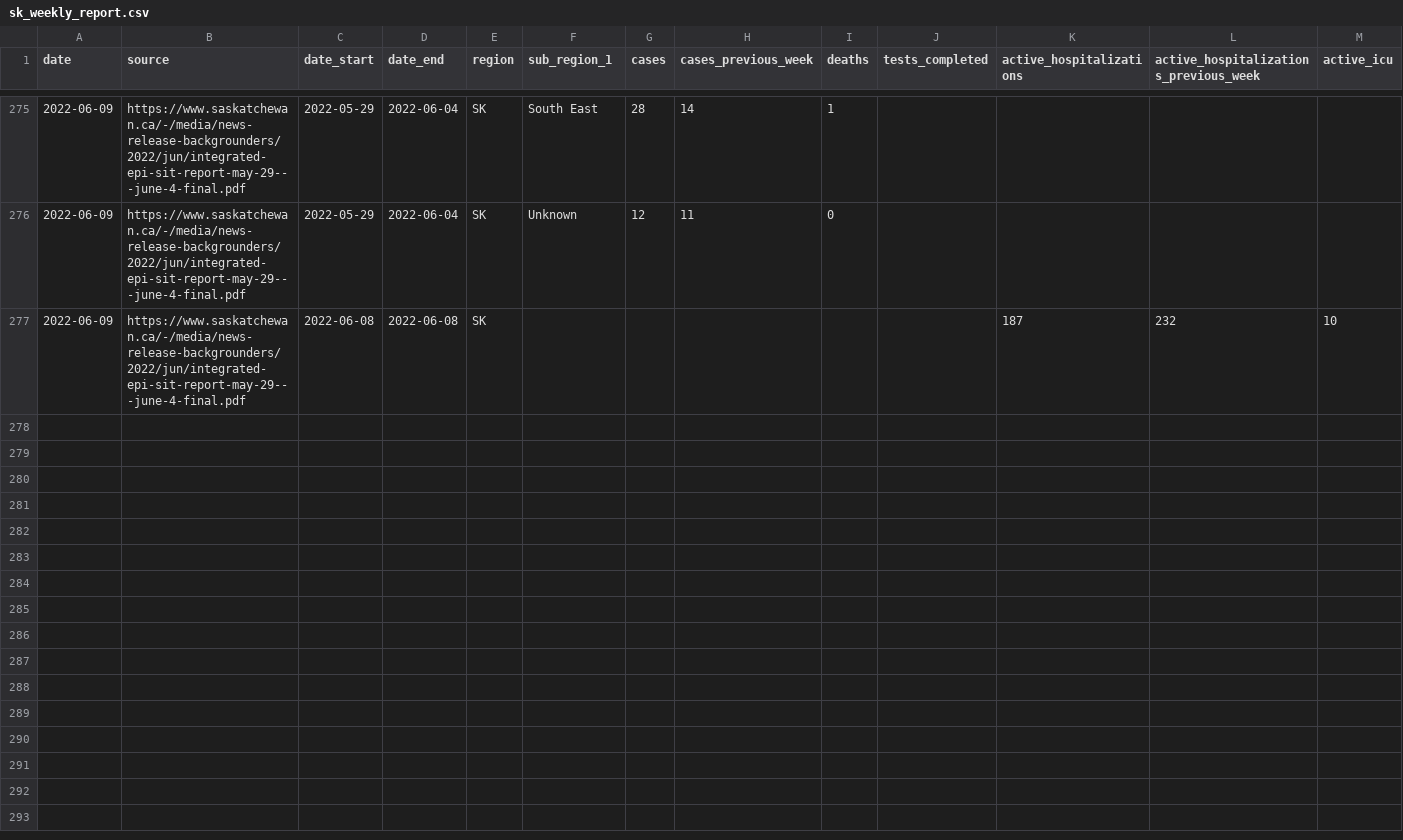
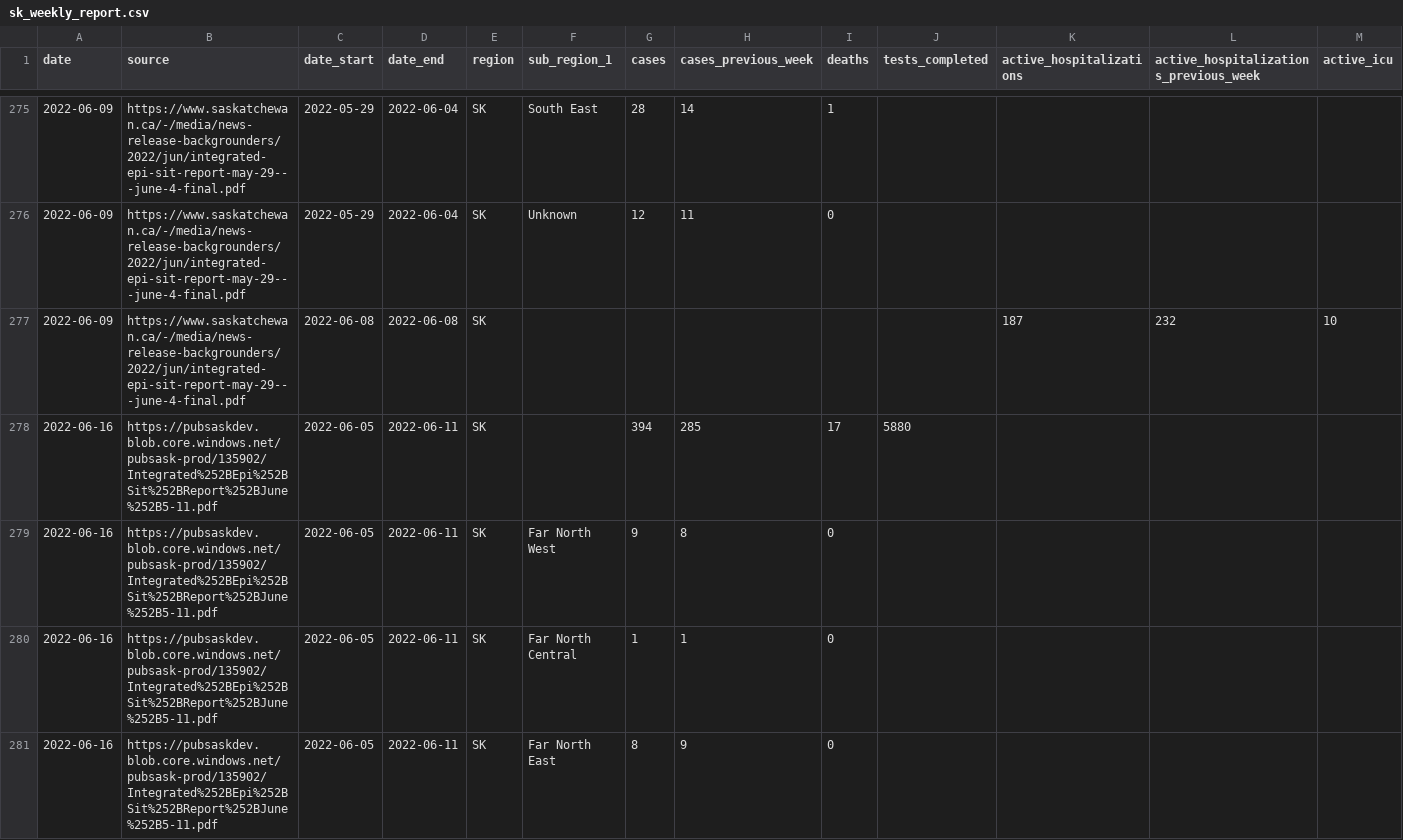
Before and after one commit to ccodwg/CovidTimelineCanada, a CSV file: raw_data/reports/sk/sk_weekly_report.csv, drawn as a sheet; only a part is shown, gaps mark what is left out; rows hold the shown columns only; the diff covers the shown part only; the diff names each change by its address in the sheet, - before the commit and + after, or states it on an @@ line.

Commit message:
Update data: 2022-06-16 20:08 EDT

```diff
--- a/raw_data/reports/sk/sk_weekly_report.csv
+++ b/raw_data/reports/sk/sk_weekly_report.csv
+row 278: 2022-06-16 | https://pubsaskdev.blob.core.windows.net/pubsask-prod/135902/Integrated%252BEpi%252BSit%252BReport%252BJune%252B5-11.pdf | 2022-06-05 | 2022-06-11 | SK |  | 394 | 285 | 17 | 5880
+row 279: 2022-06-16 | https://pubsaskdev.blob.core.windows.net/pubsask-prod/135902/Integrated%252BEpi%252BSit%252BReport%252BJune%252B5-11.pdf | 2022-06-05 | 2022-06-11 | SK | Far North West | 9 | 8 | 0
+row 280: 2022-06-16 | https://pubsaskdev.blob.core.windows.net/pubsask-prod/135902/Integrated%252BEpi%252BSit%252BReport%252BJune%252B5-11.pdf | 2022-06-05 | 2022-06-11 | SK | Far North Central | 1 | 1 | 0
+row 281: 2022-06-16 | https://pubsaskdev.blob.core.windows.net/pubsask-prod/135902/Integrated%252BEpi%252BSit%252BReport%252BJune%252B5-11.pdf | 2022-06-05 | 2022-06-11 | SK | Far North East | 8 | 9 | 0
```
Also changed, not shown: 12 added rows elsewhere in this file, data/can/cases_can.csv, data/pt/cases_pt.csv, 7 other files.
